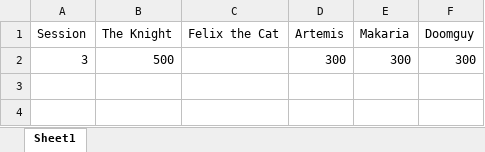
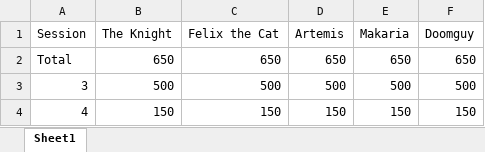
Before and after one commit to JustinHobbs9108/Williamsburg_D-D-Group, an Excel workbook: characters/Into_The_Abyss_XP_Tracker.xlsx, sheet Sheet1, drawn as a sheet; values as stored, in another font and other column widths than the file's, no borders; addresses are those after the commit; the diff names each change by its address in the sheet, - before the commit and + after, or states it on an @@ line.

```diff
--- a/characters/Into_The_Abyss_XP_Tracker.xlsx (sheet Sheet1)
+++ b/characters/Into_The_Abyss_XP_Tracker.xlsx (sheet Sheet1)
+row 2: Total | 650 | 650 | 650 | 650 | 650
-C3 (Felix the Cat): (empty)
+C3 (Felix the Cat): 500
-D3 (Artemis): 300
+D3 (Artemis): 500
-E3 (Makaria): 300
+E3 (Makaria): 500
-F3 (Doomguy): 300
+F3 (Doomguy): 500
+row 4: 4 | 150 | 150 | 150 | 150 | 150
```
Also changed, not shown: 1 other file.
